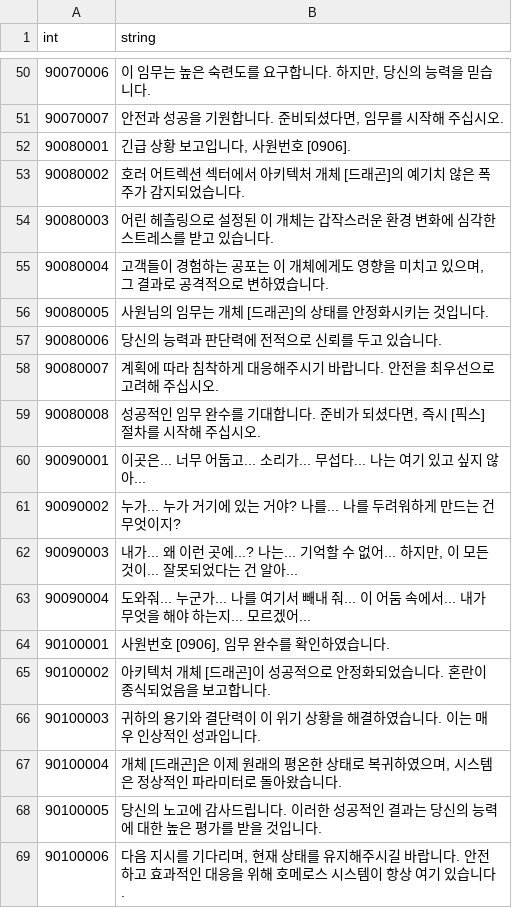
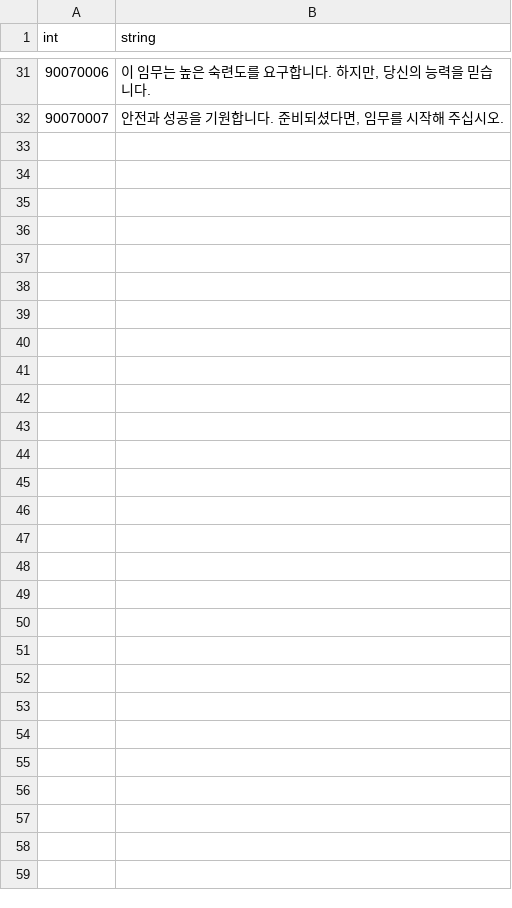
Before and after one commit to rockdo4/ProjectGM, a CSV file: Assets/Resources/tables/string_table8.csv, drawn as a sheet; only a part is shown, gaps mark what is left out; the diff covers the shown part only; the diff names each change by its address in the sheet, - before the commit and + after, or states it on an @@ line.

```diff
--- a/Assets/Resources/tables/string_table8.csv
+++ b/Assets/Resources/tables/string_table8.csv
-row 52: 90080001 | 긴급 상황 보고입니다, 사원번호 [0906].
-row 53: 90080002 | 호러 어트렉션 섹터에서 아키텍처 개체 [드래곤]의 예기치 않은 폭주가 감지되었습니다.
-row 54: 90080003 | 어린 헤츨링으로 설정된 이 개체는 갑작스러운 환경 변화에 심각한 스트레스를 받고 있습니다.
-row 55: 90080004 | 고객들이 경험하는 공포는 이 개체에게도 영향을 미치고 있으며, 그 결과로 공격적으로 변하였습니다.
-row 56: 90080005 | 사원님의 임무는 개체 [드래곤]의 상태를 안정화시키는 것입니다.
-row 57: 90080006 | 당신의 능력과 판단력에 전적으로 신뢰를 두고 있습니다.
-row 58: 90080007 | 계획에 따라 침착하게 대응해주시기 바랍니다. 안전을 최우선으로 고려해 주십시오.
-row 59: 90080008 | 성공적인 임무 완수를 기대합니다. 준비가 되셨다면, 즉시 [픽스] 절차를 시작해 주십시오.
-row 60: 90090001 | 이곳은... 너무 어둡고... 소리가... 무섭다... 나는 여기 있고 싶지 않아...
-row 61: 90090002 | 누가... 누가 거기에 있는 거야? 나를... 나를 두려워하게 만드는 건 무엇이지?
-row 62: 90090003 | 내가... 왜 이런 곳에...? 나는... 기억할 수 없어... 하지만, 이 모든 것이... 잘못되었다는 건 알아...
-row 63: 90090004 | 도와줘... 누군가... 나를 여기서 빼내 줘... 이 어둠 속에서... 내가 무엇을 해야 하는지... 모르겠어...
-row 64: 90100001 | 사원번호 [0906], 임무 완수를 확인하였습니다.
-row 65: 90100002 | 아키텍처 개체 [드래곤]이 성공적으로 안정화되었습니다. 혼란이 종식되었음을 보고합니다.
-row 66: 90100003 | 귀하의 용기와 결단력이 이 위기 상황을 해결하였습니다. 이는 매우 인상적인 성과입니다.
-row 67: 90100004 | 개체 [드래곤]은 이제 원래의 평온한 상태로 복귀하였으며, 시스템은 정상적인 파라미터로 돌아왔습니다.
-row 68: 90100005 | 당신의 노고에 감사드립니다. 이러한 성공적인 결과는 당신의 능력에 대한 높은 평가를 받을 것입니다.
-row 69: 90100006 | 다음 지시를 기다리며, 현재 상태를 유지해주시길 바랍니다. 안전하고 효과적인 대응을 위해 호메로스 시스템이 항상 여기 있습니다.
```
Also changed, not shown: 19 removed rows elsewhere in this file, Assets/Resources/tables/string_table7.csv, 4 other files.
